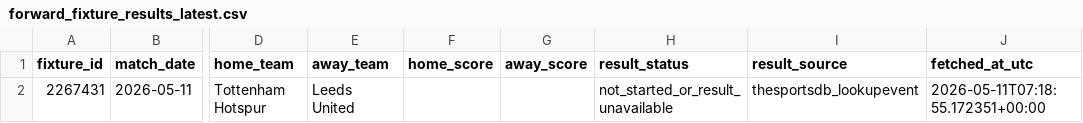
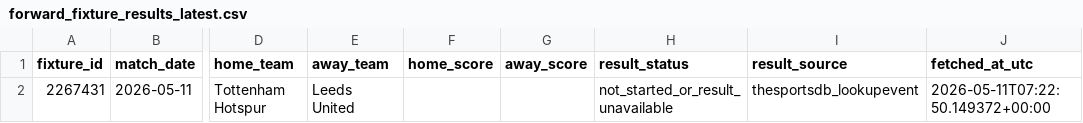
Before and after one commit to Bendecks/Odds-2, a CSV file: data/raw/forward_results/forward_fixture_results_latest.csv, drawn as a sheet; only a part is shown, gaps mark what is left out; the diff names each change by its address in the sheet, - before the commit and + after, or states it on an @@ line.

```diff
--- a/data/raw/forward_results/forward_fixture_results_latest.csv
+++ b/data/raw/forward_results/forward_fixture_results_latest.csv
-J2 (fetched_at_utc): 2026-05-11T07:18:55.172351+00:00
+J2 (fetched_at_utc): 2026-05-11T07:22:50.149372+00:00
```
Also changed, not shown: data/raw/upcoming/upcoming_fixtures.csv, output/latest/automation_monitor_report.csv, 22 other files.
